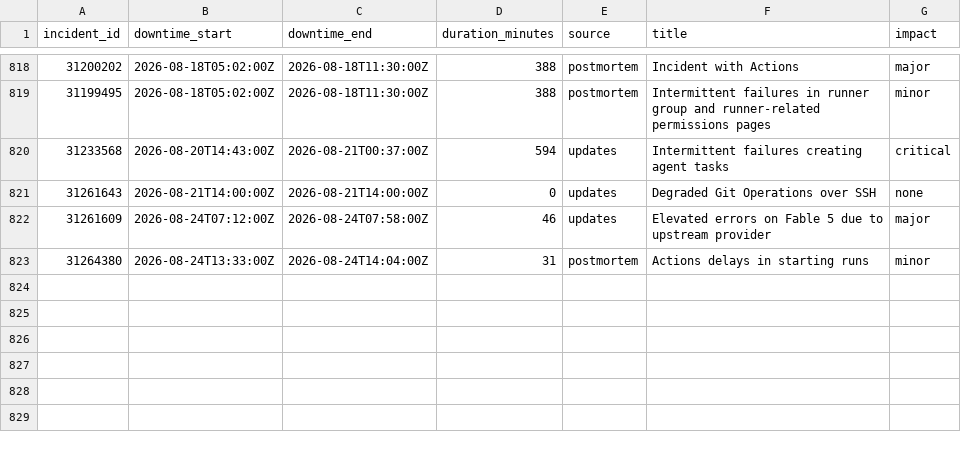
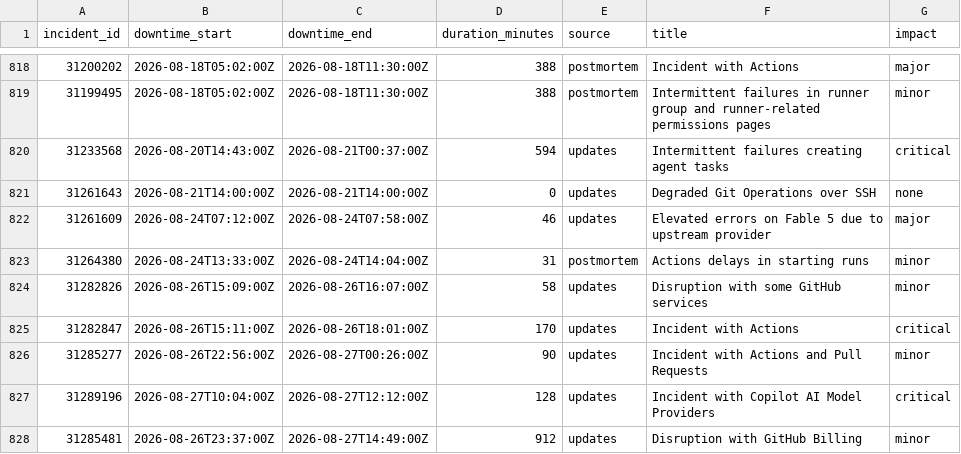
Before and after one commit to mrshu/github-statuses, a CSV file: parsed/downtime_windows.csv, drawn as a sheet; only a part is shown, gaps mark what is left out; the diff names each change by its address in the sheet, - before the commit and + after, or states it on an @@ line.

```diff
--- a/parsed/downtime_windows.csv
+++ b/parsed/downtime_windows.csv
+row 824: 31282826 | 2026-08-26T15:09:00Z | 2026-08-26T16:07:00Z | 58 | updates | Disruption with some GitHub services | minor
+row 825: 31282847 | 2026-08-26T15:11:00Z | 2026-08-26T18:01:00Z | 170 | updates | Incident with Actions | critical
+row 826: 31285277 | 2026-08-26T22:56:00Z | 2026-08-27T00:26:00Z | 90 | updates | Incident with Actions and Pull Requests | minor
+row 827: 31289196 | 2026-08-27T10:04:00Z | 2026-08-27T12:12:00Z | 128 | updates | Incident with Copilot AI Model Providers | critical
+row 828: 31285481 | 2026-08-26T23:37:00Z | 2026-08-27T14:49:00Z | 912 | updates | Disruption with GitHub Billing | minor
```
Also changed, not shown: parsed/segments.csv, 1 other file.
